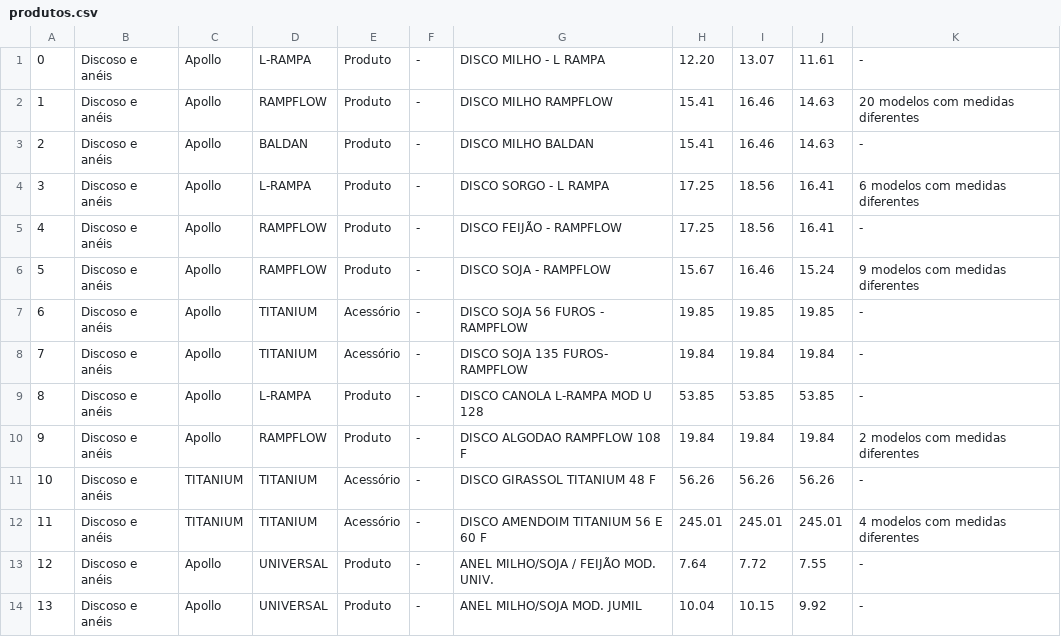
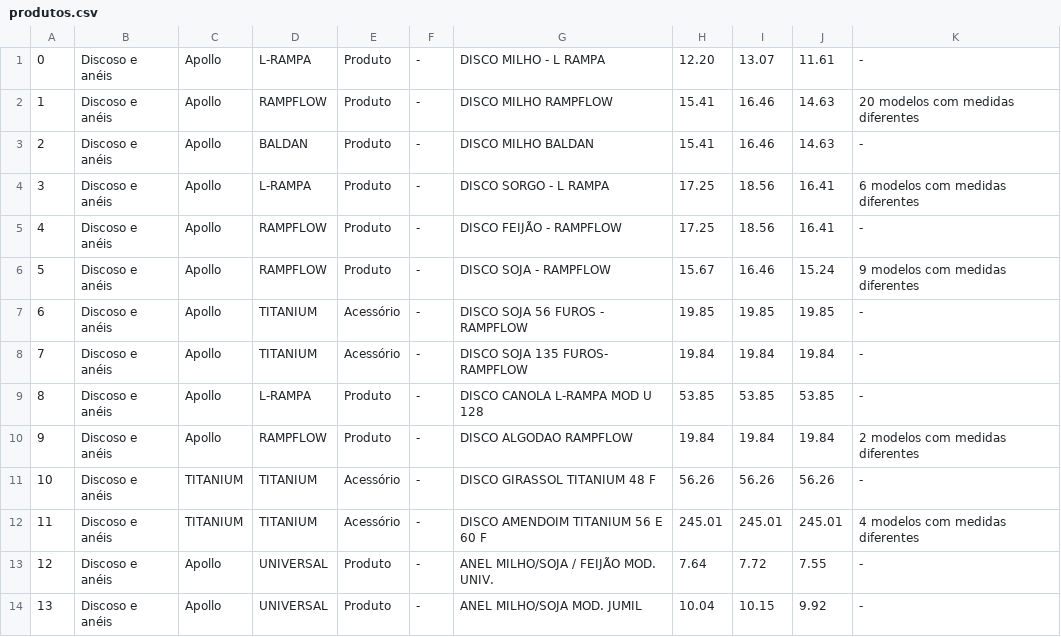
Before and after one commit to victorniubo/desagil_projeto2, a CSV file: Projeto2/app/src/main/res/raw/produtos.csv, drawn as a sheet; only a part is shown.

```diff
--- a/Projeto2/app/src/main/res/raw/produtos.csv
+++ b/Projeto2/app/src/main/res/raw/produtos.csv
@@ -9,3 +9,3 @@
 8,Discoso e anéis,Apollo,L-RAMPA,Produto,-,DISCO CANOLA L-RAMPA MOD U 128,53.85,53.85,53.85,-
-9,Discoso e anéis,Apollo,RAMPFLOW,Produto,-,DISCO ALGODAO RAMPFLOW  108 F,19.84,19.84,19.84,2 modelos com medidas diferentes
+9,Discoso e anéis,Apollo,RAMPFLOW,Produto,-,DISCO ALGODAO RAMPFLOW,19.84,19.84,19.84,2 modelos com medidas diferentes
 10,Discoso e anéis,TITANIUM,TITANIUM,Acessório,-,DISCO GIRASSOL TITANIUM 48 F,56.26,56.26,56.26,-
```
Also changed, not shown: 8 other files.
